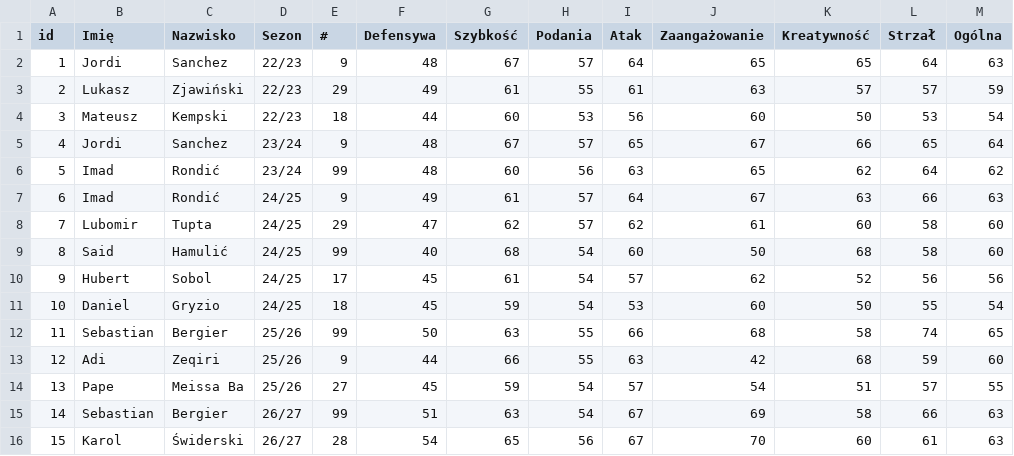
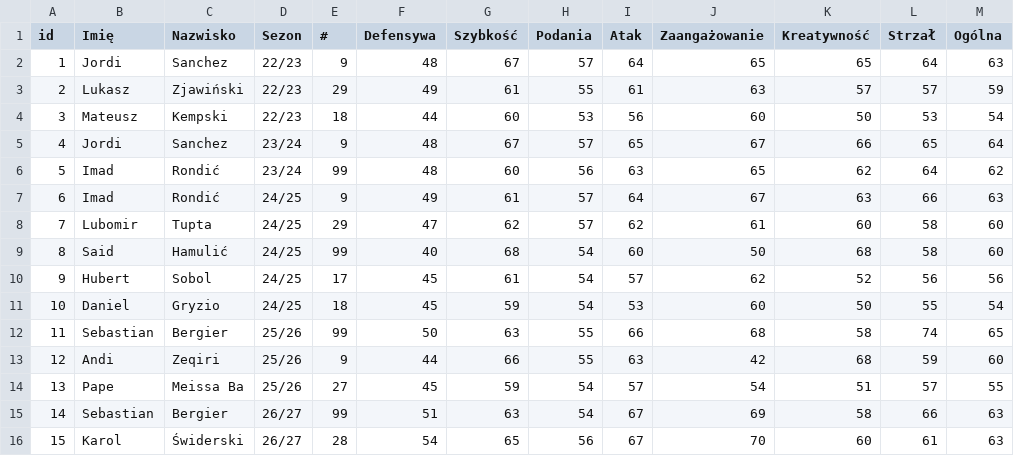
Before and after one commit to TAZxiii/widzew-1910-draft, a CSV file: data/napastnicy.csv, drawn as a sheet; only a part is shown; the diff names each change by its address in the sheet, - before the commit and + after, or states it on an @@ line.

```diff
--- a/data/napastnicy.csv
+++ b/data/napastnicy.csv
-B13 (Imię): Adi
+B13 (Imię): Andi
```
Also changed, not shown: 1 other file.
